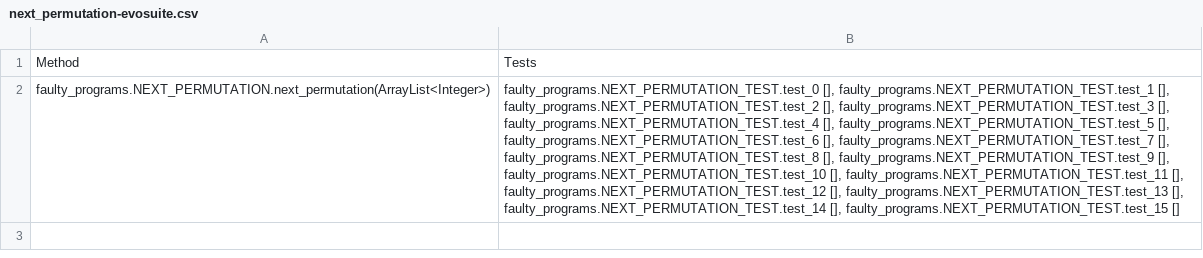
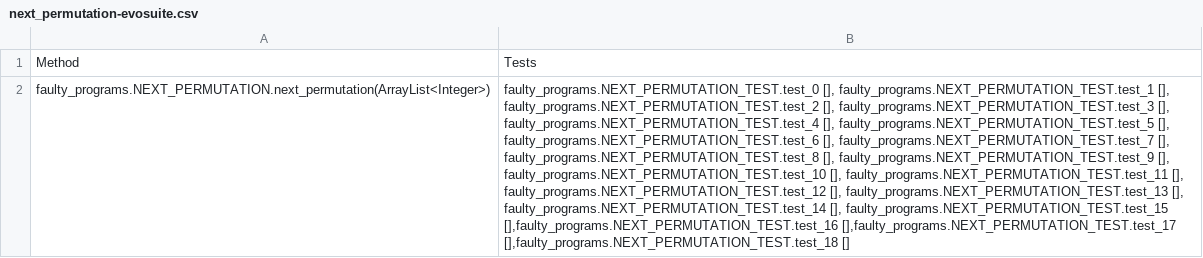
Before and after one commit to bzq360/gin, a CSV file: quixbugs/quixbugs_method_files/next_permutation-evosuite.csv, drawn as a sheet; the diff names each change by its address in the sheet, - before the commit and + after, or states it on an @@ line.

Commit message:
update method files

```diff
--- a/quixbugs/quixbugs_method_files/next_permutation-evosuite.csv
+++ b/quixbugs/quixbugs_method_files/next_permutation-evosuite.csv
-B2: …[], faulty_programs.NEXT_PERMUTATION_TEST.test_15 []
+B2: …[], faulty_programs.NEXT_PERMUTATION_TEST.test_15 [],faulty_programs.NEXT_PERMUTATION_TEST.test_16 [],faulty_programs.NEXT_PERMUTATION_TEST.test_17 [],faulty_programs.NEXT_PERMUTATION_TEST.test_18 []
```
Also changed, not shown: quixbugs/quixbugs_method_files/next_permutation.csv, quixbugs/quixbugs_method_files/shortest_path_lengths.csv, 19 other files.
